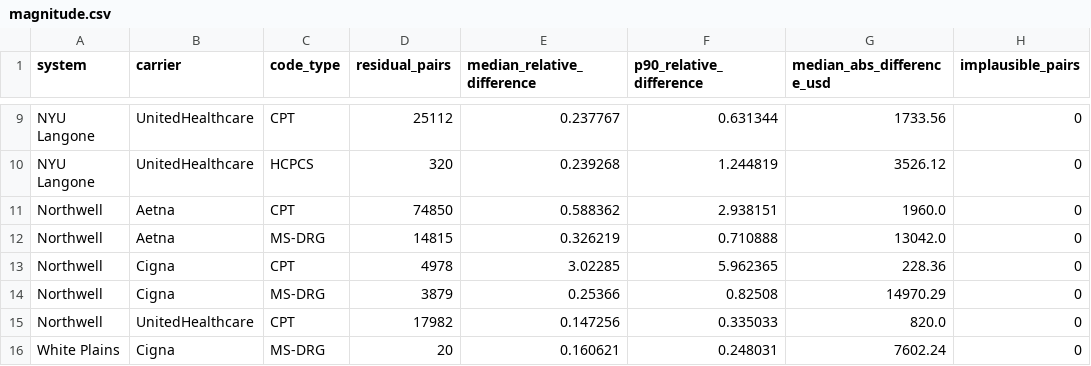
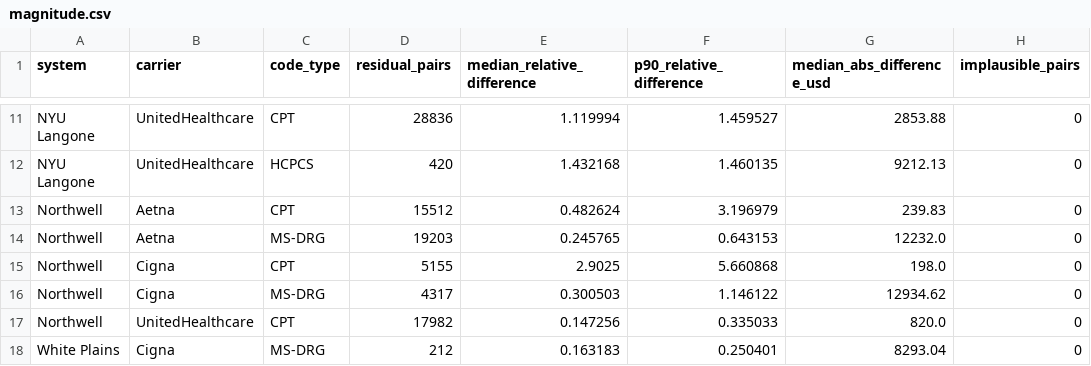
Before and after one commit to erjonb19/reckoner, a CSV file: summary/magnitude.csv, drawn as a sheet; only a part is shown, gaps mark what is left out; addresses are those after the commit; the diff covers the shown part only; the diff names each change by its address in the sheet, - before the commit and + after, or states it on an @@ line.

```diff
--- a/summary/magnitude.csv
+++ b/summary/magnitude.csv
-D11 (residual_pairs): 25112
+D11 (residual_pairs): 28836
-E11 (median_relative_difference): 0.237767
+E11 (median_relative_difference): 1.119994
-F11 (p90_relative_difference): 0.631344
+F11 (p90_relative_difference): 1.459527
-G11 (median_abs_difference_usd): 1733.56
+G11 (median_abs_difference_usd): 2853.88
-D12 (residual_pairs): 320
+D12 (residual_pairs): 420
-E12 (median_relative_difference): 0.239268
+E12 (median_relative_difference): 1.432168
-F12 (p90_relative_difference): 1.244819
+F12 (p90_relative_difference): 1.460135
-G12 (median_abs_difference_usd): 3526.12
+G12 (median_abs_difference_usd): 9212.13
-D13 (residual_pairs): 74850
+D13 (residual_pairs): 15512
-E13 (median_relative_difference): 0.588362
+E13 (median_relative_difference): 0.482624
-F13 (p90_relative_difference): 2.938151
+F13 (p90_relative_difference): 3.196979
-G13 (median_abs_difference_usd): 1960.0
+G13 (median_abs_difference_usd): 239.83
-D14 (residual_pairs): 14815
+D14 (residual_pairs): 19203
-E14 (median_relative_difference): 0.326219
+E14 (median_relative_difference): 0.245765
-F14 (p90_relative_difference): 0.710888
+F14 (p90_relative_difference): 0.643153
-G14 (median_abs_difference_usd): 13042.0
+G14 (median_abs_difference_usd): 12232.0
-D15 (residual_pairs): 4978
+D15 (residual_pairs): 5155
-E15 (median_relative_difference): 3.02285
+E15 (median_relative_difference): 2.9025
-F15 (p90_relative_difference): 5.962365
+F15 (p90_relative_difference): 5.660868
-G15 (median_abs_difference_usd): 228.36
+G15 (median_abs_difference_usd): 198.0
-D16 (residual_pairs): 3879
+D16 (residual_pairs): 4317
-E16 (median_relative_difference): 0.25366
+E16 (median_relative_difference): 0.300503
-F16 (p90_relative_difference): 0.82508
+F16 (p90_relative_difference): 1.146122
-G16 (median_abs_difference_usd): 14970.29
+G16 (median_abs_difference_usd): 12934.62
-D18 (residual_pairs): 20
+D18 (residual_pairs): 212
-E18 (median_relative_difference): 0.160621
+E18 (median_relative_difference): 0.163183
-F18 (p90_relative_difference): 0.248031
+F18 (p90_relative_difference): 0.250401
-G18 (median_abs_difference_usd): 7602.24
+G18 (median_abs_difference_usd): 8293.04
```
Also changed, not shown: 2 added rows and 27 edited cells elsewhere in this file, summary/coverage.csv, summary/outcomes.csv, 20 other files.
